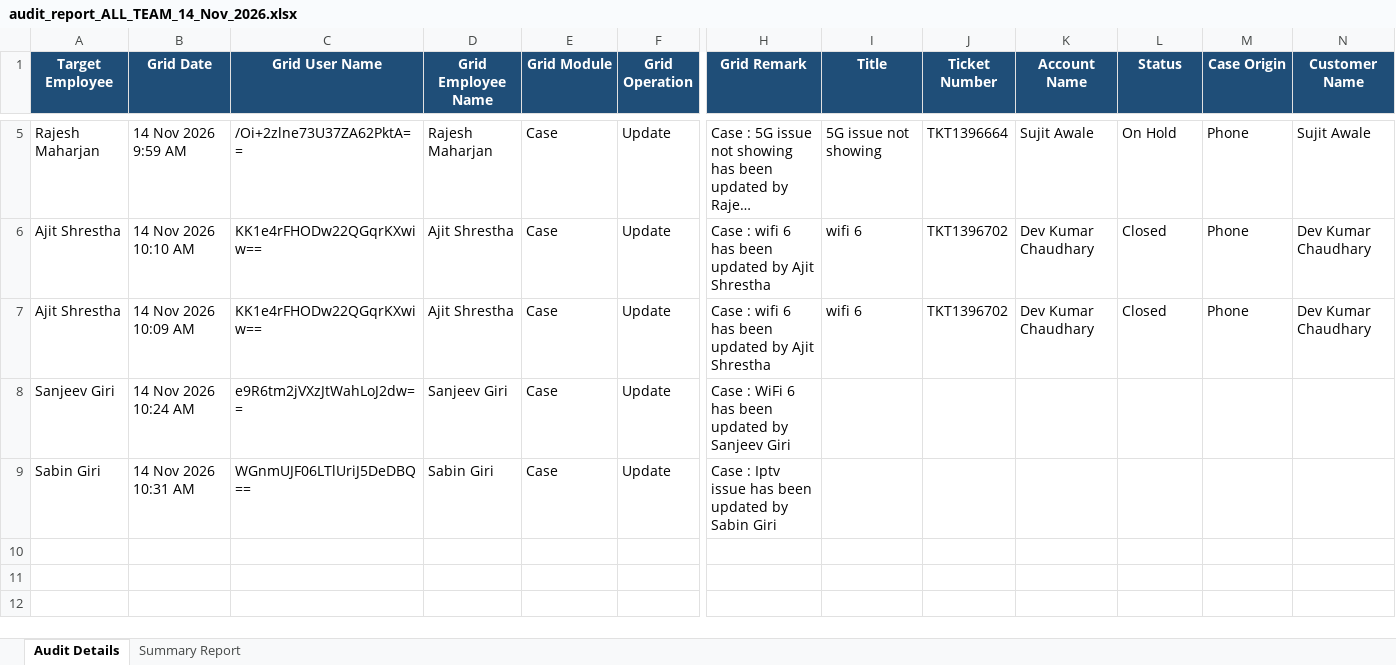
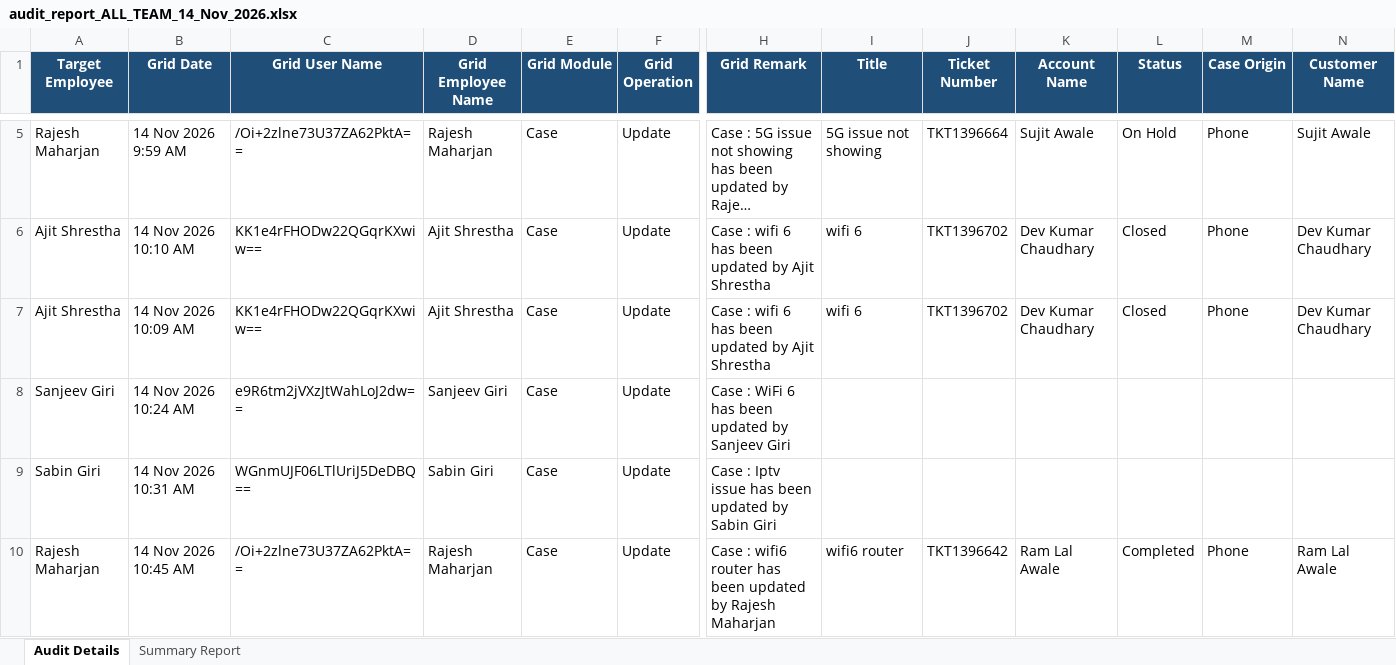
Before and after one commit to pradeepneupane10/employee-audit-app, an Excel workbook: audit_report_ALL_TEAM_14_Nov_2026.xlsx, sheet Audit Details, drawn as a sheet; only a part is shown, gaps mark what is left out; long unchanged cells end in …; values as stored, in another font and other column widths than the file's, no borders; rows hold the shown columns only; the diff names each change by its address in the sheet, - before the commit and + after, or states it on an @@ line.

```diff
--- a/audit_report_ALL_TEAM_14_Nov_2026.xlsx (sheet Audit Details)
+++ b/audit_report_ALL_TEAM_14_Nov_2026.xlsx (sheet Audit Details)
+row 10: Rajesh Maharjan | 14 Nov 2026 10:45 AM | /Oi+2zlne73U37ZA62PktA== | Rajesh Maharjan | Case | Update | Case : wifi6 router has been updated by Rajesh Maharjan | wifi6 router | TKT1396642 | Ram Lal Awale | Completed | Phone | Ram Lal Awale
```
Also changed, not shown: sheet Summary Report, EXECUTIVE_TEAM_AUDIT_REPORT_14_Nov_2026.xlsx, 1 other file.
